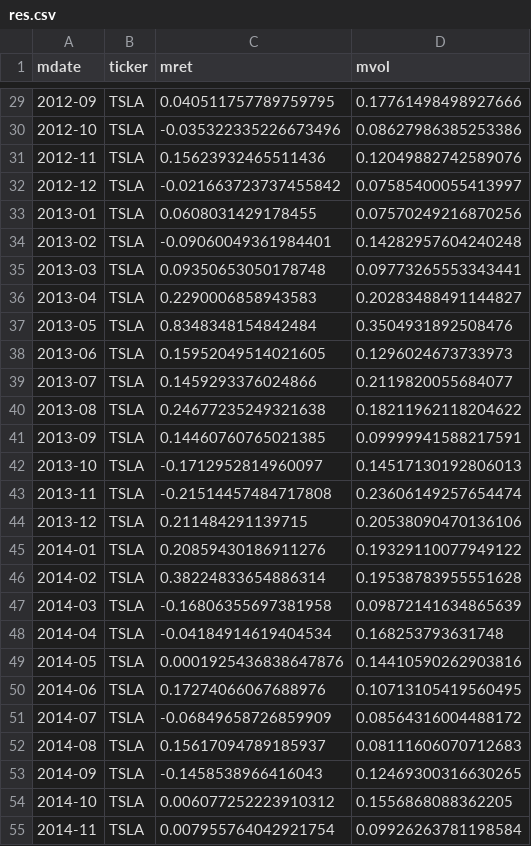
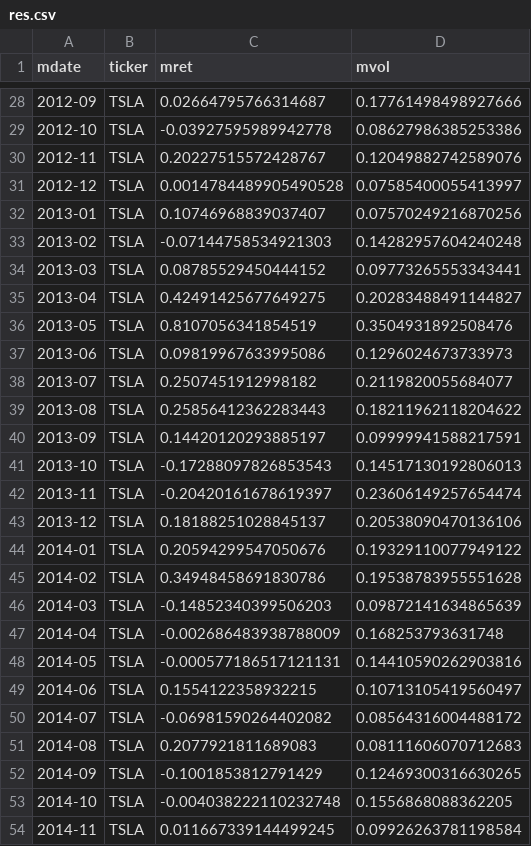
Before and after one commit to yvonnebec/Project2, a CSV file: project2/data/res.csv, drawn as a sheet; only a part is shown, gaps mark what is left out; the diff covers the shown part only.

```diff
--- a/project2/data/res.csv
+++ b/project2/data/res.csv
@@ -29,27 +28,27 @@ mdate,ticker,mret,mvol
-2012-09,TSLA,0.040511757789759795,0.17761498498927666
-2012-10,TSLA,-0.035322335226673496,0.08627986385253386
-2012-11,TSLA,0.15623932465511436,0.12049882742589076
-2012-12,TSLA,-0.021663723737455842,0.07585400055413997
-2013-01,TSLA,0.0608031429178455,0.07570249216870256
-2013-02,TSLA,-0.09060049361984401,0.14282957604240248
-2013-03,TSLA,0.09350653050178748,0.09773265553343441
-2013-04,TSLA,0.2290006858943583,0.20283488491144827
-2013-05,TSLA,0.8348348154842484,0.3504931892508476
-2013-06,TSLA,0.15952049514021605,0.1296024673733973
-2013-07,TSLA,0.1459293376024866,0.2119820055684077
-2013-08,TSLA,0.24677235249321638,0.18211962118204622
-2013-09,TSLA,0.14460760765021385,0.09999941588217591
-2013-10,TSLA,-0.1712952814960097,0.14517130192806013
-2013-11,TSLA,-0.21514457484717808,0.23606149257654474
-2013-12,TSLA,0.211484291139715,0.20538090470136106
-2014-01,TSLA,0.20859430186911276,0.19329110077949122
-2014-02,TSLA,0.38224833654886314,0.19538783955551628
-2014-03,TSLA,-0.16806355697381958,0.09872141634865639
-2014-04,TSLA,-0.04184914619404534,0.168253793631748
-2014-05,TSLA,0.0001925436838647876,0.14410590262903816
-2014-06,TSLA,0.17274066067688976,0.10713105419560495
-2014-07,TSLA,-0.06849658726859909,0.08564316004488172
-2014-08,TSLA,0.15617094789185937,0.08111606070712683
-2014-09,TSLA,-0.1458538966416043,0.12469300316630265
-2014-10,TSLA,0.006077252223910312,0.1556868088362205
-2014-11,TSLA,0.007955764042921754,0.09926263781198584
+2012-09,TSLA,0.02664795766314687,0.17761498498927666
+2012-10,TSLA,-0.03927595989942778,0.08627986385253386
+2012-11,TSLA,0.20227515572428767,0.12049882742589076
+2012-12,TSLA,0.0014784489905490528,0.07585400055413997
+2013-01,TSLA,0.10746968839037407,0.07570249216870256
+2013-02,TSLA,-0.07144758534921303,0.14282957604240248
+2013-03,TSLA,0.08785529450444152,0.09773265553343441
+2013-04,TSLA,0.42491425677649275,0.20283488491144827
+2013-05,TSLA,0.8107056341854519,0.3504931892508476
+2013-06,TSLA,0.09819967633995086,0.1296024673733973
+2013-07,TSLA,0.2507451912998182,0.2119820055684077
+2013-08,TSLA,0.25856412362283443,0.18211962118204622
+2013-09,TSLA,0.14420120293885197,0.09999941588217591
+2013-10,TSLA,-0.17288097826853543,0.14517130192806013
+2013-11,TSLA,-0.20420161678619397,0.23606149257654474
+2013-12,TSLA,0.18188251028845137,0.20538090470136106
+2014-01,TSLA,0.20594299547050676,0.19329110077949122
+2014-02,TSLA,0.34948458691830786,0.19538783955551628
+2014-03,TSLA,-0.14852340399506203,0.09872141634865639
+2014-04,TSLA,-0.002686483938788009,0.168253793631748
+2014-05,TSLA,-0.000577186517121131,0.14410590262903816
+2014-06,TSLA,0.1554122358932215,0.10713105419560497
+2014-07,TSLA,-0.06981590264402082,0.08564316004488172
+2014-08,TSLA,0.2077921811689083,0.08111606070712683
+2014-09,TSLA,-0.1001853812791429,0.12469300316630265
+2014-10,TSLA,-0.004038222110232748,0.1556868088362205
+2014-11,TSLA,0.011667339144499245,0.09926263781198584
```
Also changed, not shown: 1 removed row and 97 edited cells elsewhere in this file, 3 other files.
